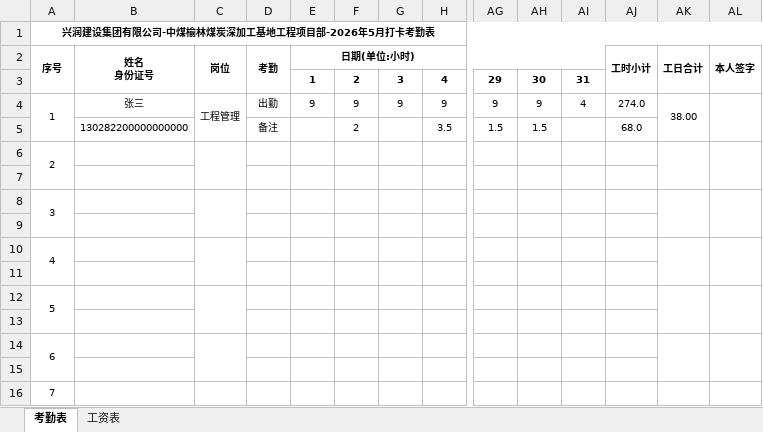
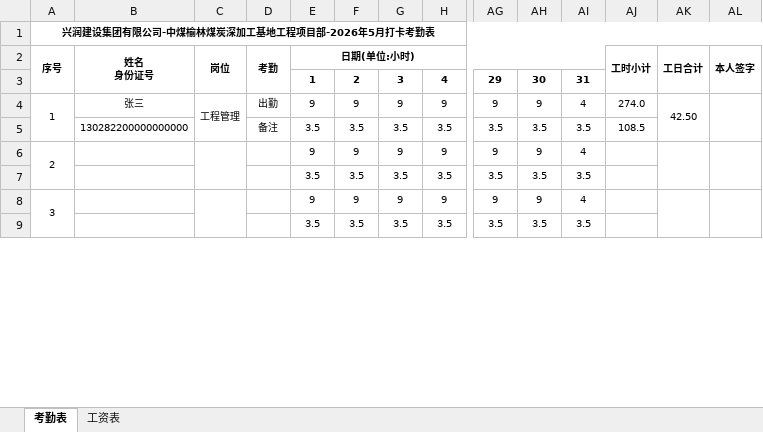
Before and after one commit to letengzz/zmyl-project, an Excel workbook: template/代发工资表模板.xlsx, sheet 考勤表, drawn as a sheet; only a part is shown, gaps mark what is left out; values as stored, in another font and other column widths than the file's, no borders; removed rows and columns are numbered as before the commit, all else as after; rows hold the shown columns only; the diff covers the shown part only; the diff names each change by its address in the sheet, - before the commit and + after, or states it on an @@ line.

```diff
--- a/template/代发工资表模板.xlsx (sheet 考勤表)
+++ b/template/代发工资表模板.xlsx (sheet 考勤表)
-A4:A5 merged
+A4:A5 merged
-C4:C5 merged
+C4:C5 merged
-AK4: 38.00
+AK4: 42.50
-AK4:AK5 merged
+AK4:AK5 merged
-AL4:AL5 merged
+AL4:AL5 merged
-row 5:  | 130282200000000000 |  | 备注 |  | 2 |  | 3.5 | 1.5 | 1.5 |  | 68.0
-row 6: 2
-row 5: (empty)
+row 5:  | 130282200000000000 |  | 备注 | 3.5 | 3.5 | 3.5 | 3.5 | 3.5 | 3.5 | 3.5 | 108.5
-row 8: 3
-row 6: (empty)
+row 6: 2 |  |  |  | 9 | 9 | 9 | 9 | 9 | 9 | 4
+A6:A7 merged
+C6:C7 merged
+AK6:AK7 merged
+AL6:AL7 merged
-row 10: 4
-row 7: (empty)
+row 7:  |  |  |  | 3.5 | 3.5 | 3.5 | 3.5 | 3.5 | 3.5 | 3.5
-row 12: 5
-row 8: (empty)
+row 8: 3 |  |  |  | 9 | 9 | 9 | 9 | 9 | 9 | 4
+A8:A9 merged
+C8:C9 merged
+AK8:AK9 merged
+AL8:AL9 merged
-row 14: 6
-row 9: (empty)
+row 9:  |  |  |  | 3.5 | 3.5 | 3.5 | 3.5 | 3.5 | 3.5 | 3.5
-row 16: 7
```
Also changed, not shown: 13 added rows, 6 removed rows, 221 edited cells and merged cells elsewhere in this sheet, template/业主考勤表模版.xlsx, 41 other files.
